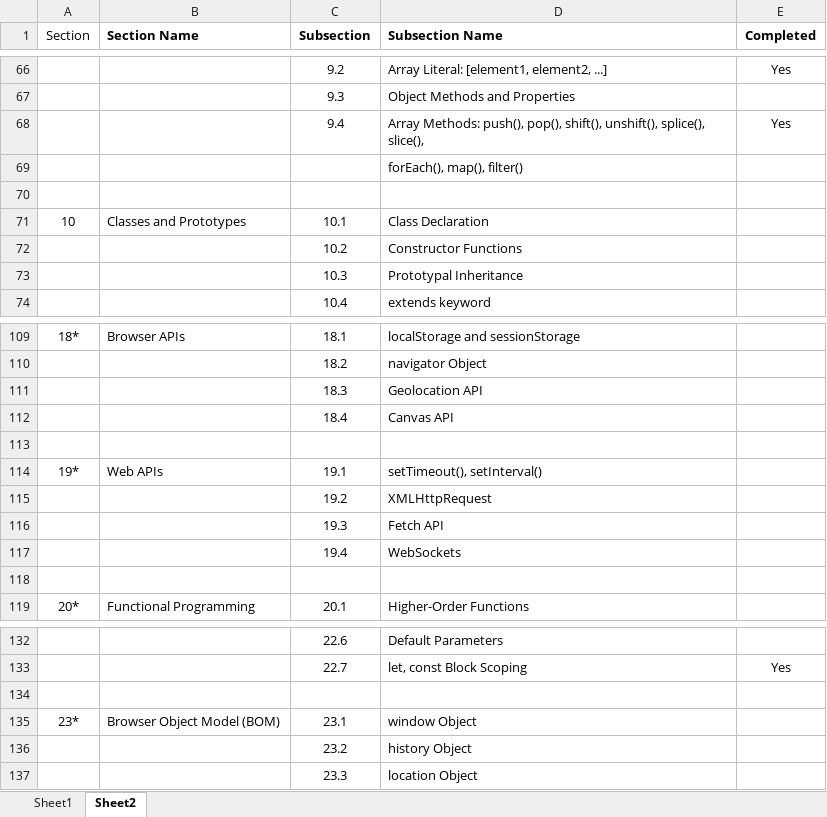
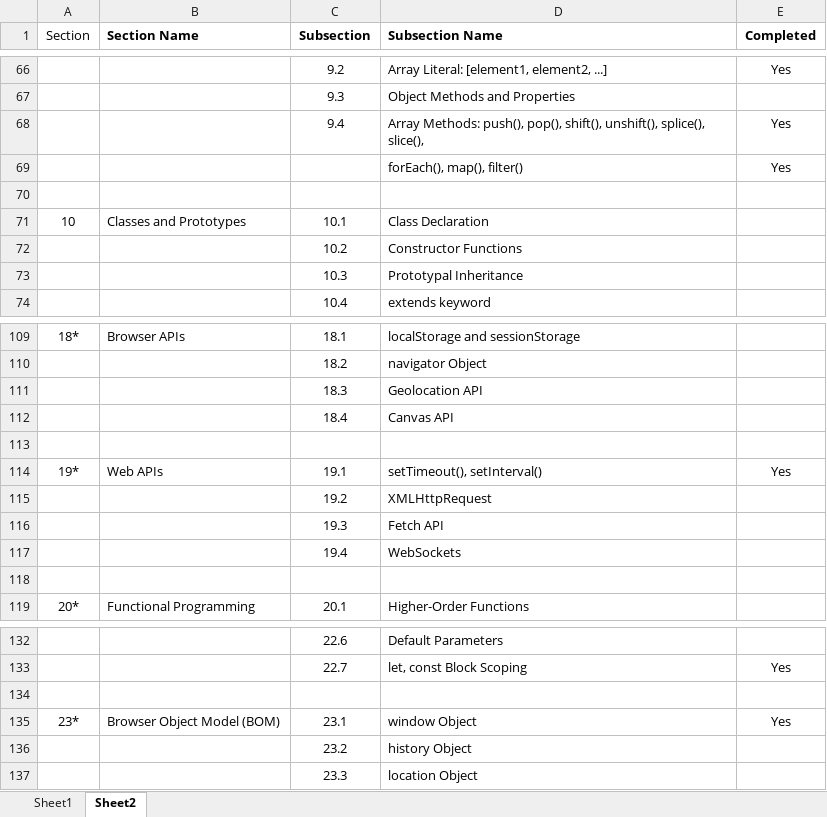
Before and after one commit to Rahul-Sarode-007/Web_Development, an Excel workbook: Resources/JS/JS Roadmap.xlsx, sheet Sheet2, drawn as a sheet; only a part is shown, gaps mark what is left out; values as stored, in another font and other column widths than the file's, no borders; the diff covers the shown part only; the diff names each change by its address in the sheet, - before the commit and + after, or states it on an @@ line.

```diff
--- a/Resources/JS/JS Roadmap.xlsx (sheet Sheet2)
+++ b/Resources/JS/JS Roadmap.xlsx (sheet Sheet2)
-E69 (Completed): (empty)
+E69 (Completed): Yes
-E114 (Completed): (empty)
+E114 (Completed): Yes
-E135 (Completed): (empty)
+E135 (Completed): Yes
```
Also changed, not shown: 11 edited cells elsewhere in this sheet, 8 other files.
